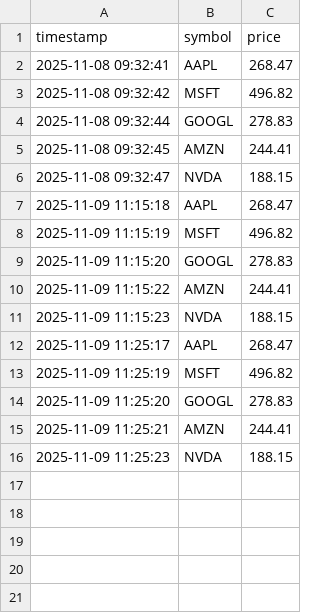
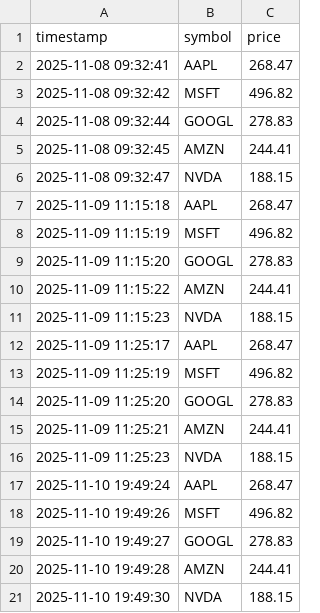
Before and after one commit to Ruburable/real_time_reporting, a CSV file: portfolio_quotes.csv, drawn as a sheet; the diff names each change by its address in the sheet, - before the commit and + after, or states it on an @@ line.

```diff
--- a/portfolio_quotes.csv
+++ b/portfolio_quotes.csv
+row 17: 2025-11-10 19:49:24 | AAPL | 268.47
+row 18: 2025-11-10 19:49:26 | MSFT | 496.82
+row 19: 2025-11-10 19:49:27 | GOOGL | 278.83
+row 20: 2025-11-10 19:49:28 | AMZN | 244.41
+row 21: 2025-11-10 19:49:30 | NVDA | 188.15
```
Also changed, not shown: 3 other files.
